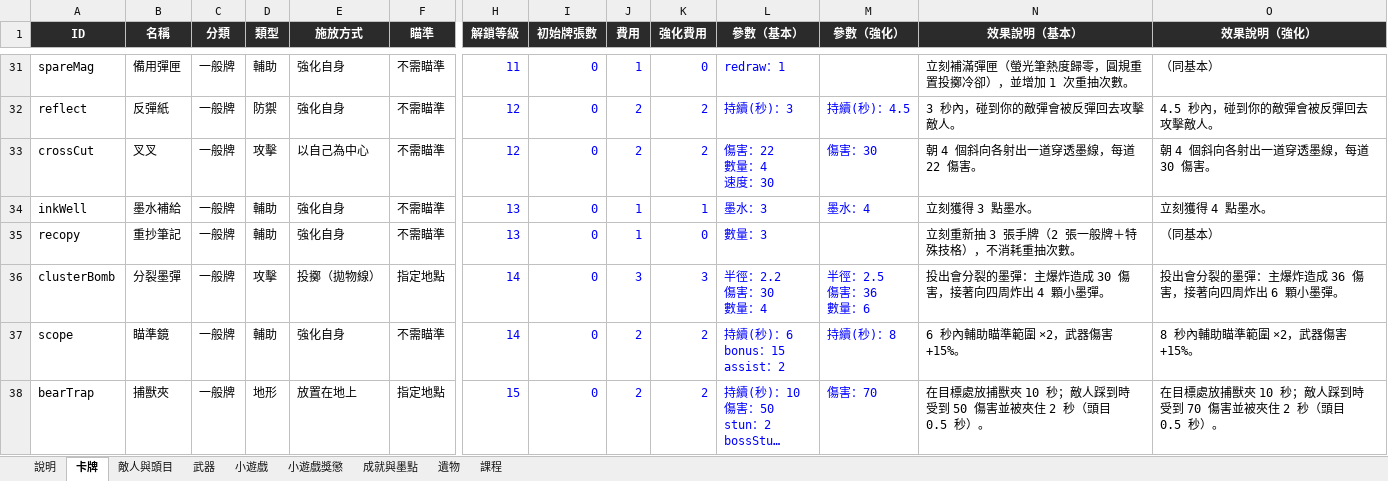
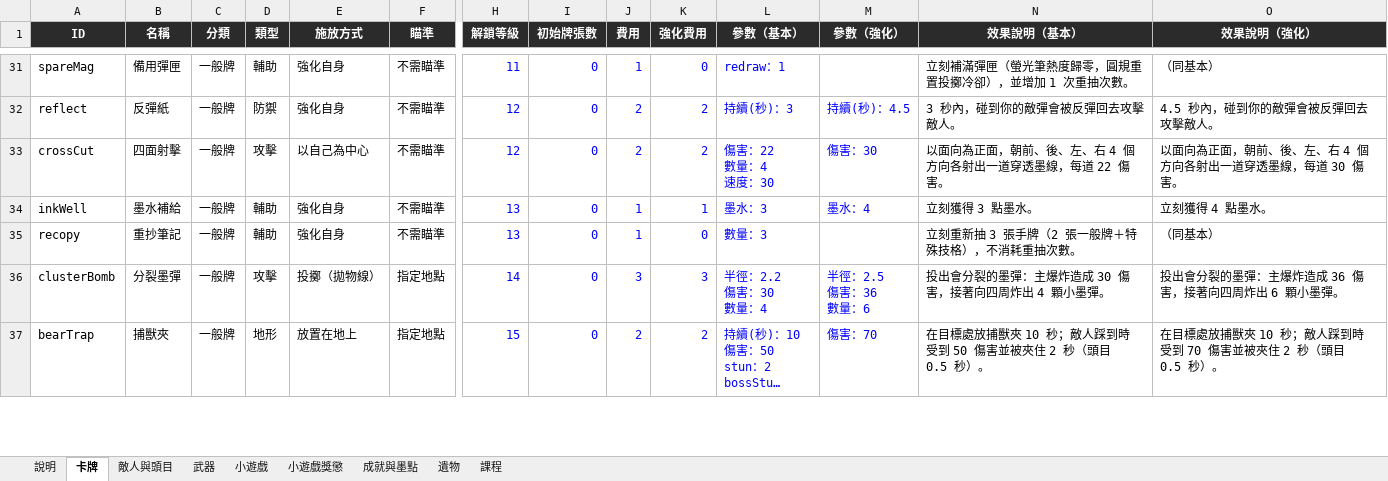
Before and after one commit to archie-30/INKRAGE, an Excel workbook: 數值表.xlsx, sheet 卡牌, drawn as a sheet; only a part is shown, gaps mark what is left out; long unchanged cells end in …; values as stored, in another font and other column widths than the file's, no borders; charts and pictures not drawn; rows hold the shown columns only; ↵ is a line break in a cell; the diff covers the shown part only; the diff names each change by its address in the sheet, - before the commit and + after, or states it on an @@ line.

```diff
--- a/數值表.xlsx (sheet 卡牌)
+++ b/數值表.xlsx (sheet 卡牌)
-B33 (名稱): 叉叉
+B33 (名稱): 四面射擊
-N33 (效果說明（基本）): 朝 4 個斜向各射出一道穿透墨線，每道 22 傷害。
+N33 (效果說明（基本）): 以面向為正面，朝前、後、左、右 4 個方向各射出一道穿透墨線，每道 22 傷害。
-O33 (效果說明（強化）): 朝 4 個斜向各射出一道穿透墨線，每道 30 傷害。
+O33 (效果說明（強化）): 以面向為正面，朝前、後、左、右 4 個方向各射出一道穿透墨線，每道 30 傷害。
-row 37: scope | 瞄準鏡 | 一般牌 | 輔助 | 強化自身 | 不需瞄準 | 14 | 0 | 2 | 2 | 持續(秒)：6 ↵ bonus：15 ↵ assist：2 | 持續(秒)：8 | 6 秒內輔助瞄準範圍 ×2，武器傷害 +15%。 | 8 秒內輔助瞄準範圍 ×2，武器傷害 +15%。
```
Also changed, not shown: 7 edited cells elsewhere in this sheet, 16 other files.
